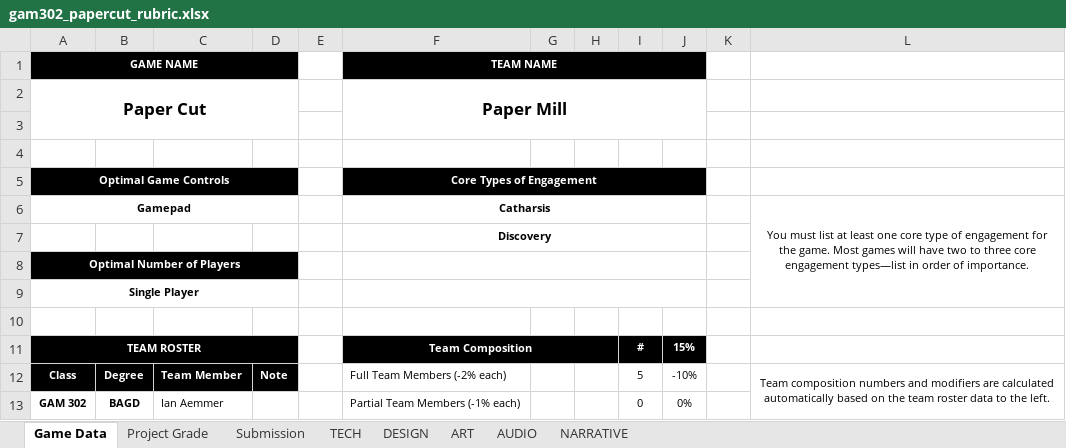
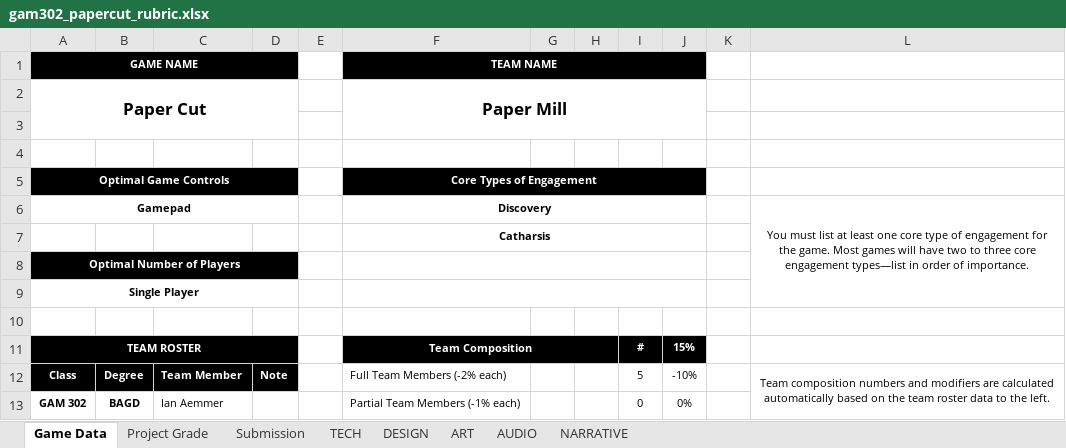
Before and after one commit to ThePaperMill/PaperCut, an Excel workbook: GameDocuments/gam302_papercut_rubric.xlsx, sheet Game Data, drawn as a sheet; only a part is shown; values as stored, in another font and other column widths than the file's, no borders; the diff names each change by its address in the sheet, - before the commit and + after, or states it on an @@ line.

```diff
--- a/GameDocuments/gam302_papercut_rubric.xlsx (sheet Game Data)
+++ b/GameDocuments/gam302_papercut_rubric.xlsx (sheet Game Data)
-F6: Catharsis
+F6: Discovery
-F7: Discovery
+F7: Catharsis
```
Also changed, not shown: sheet Project Grade, sheet DESIGN, sheet ART, sheet AUDIO, 3 other files.
